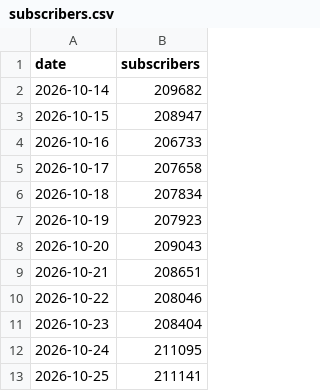
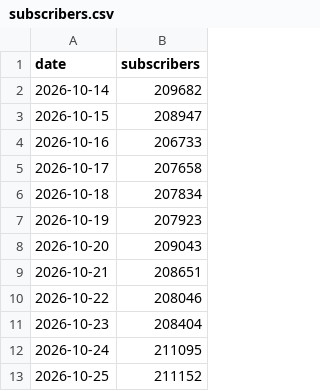
Before and after one commit to LizaMem/mts-tg-stats, a CSV file: docs/subscribers.csv, drawn as a sheet.

```diff
--- a/docs/subscribers.csv
+++ b/docs/subscribers.csv
@@ -12,2 +12,2 @@ date,subscribers
 2026-10-24,211095
-2026-10-25,211141
+2026-10-25,211152
```
Also changed, not shown: docs/history.csv, docs/posts.csv, 1 other file.
